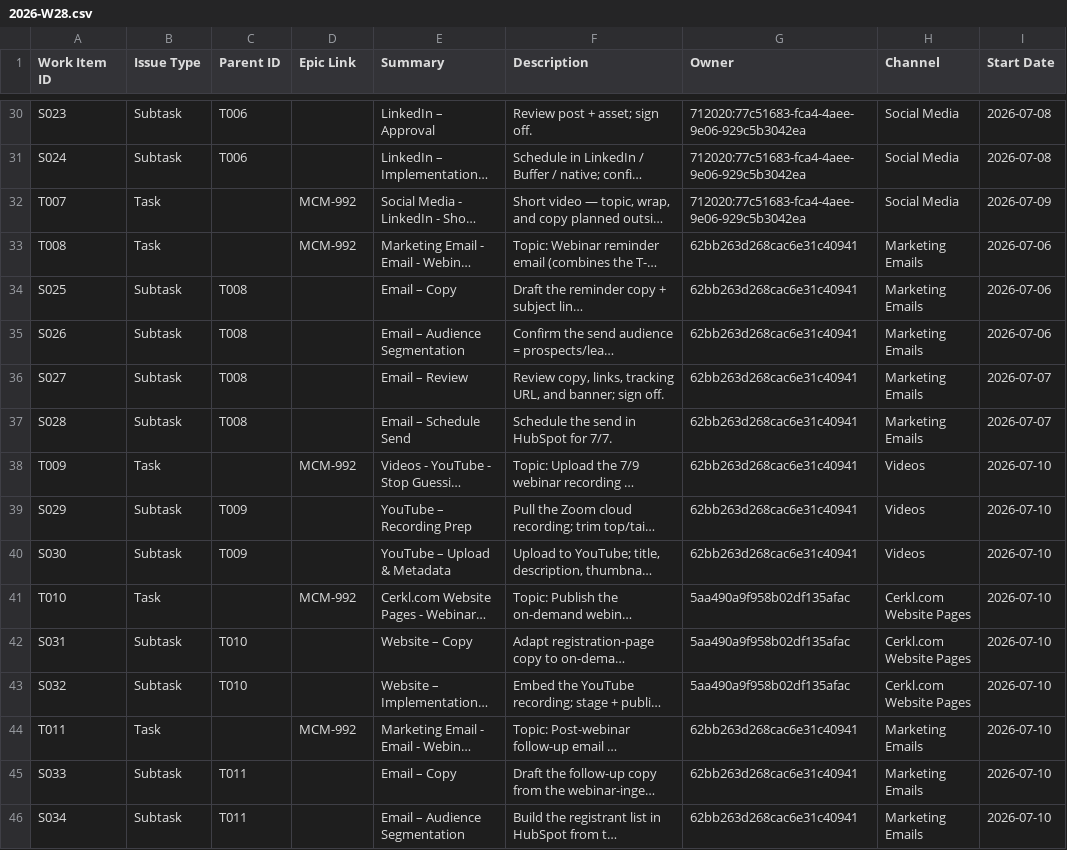
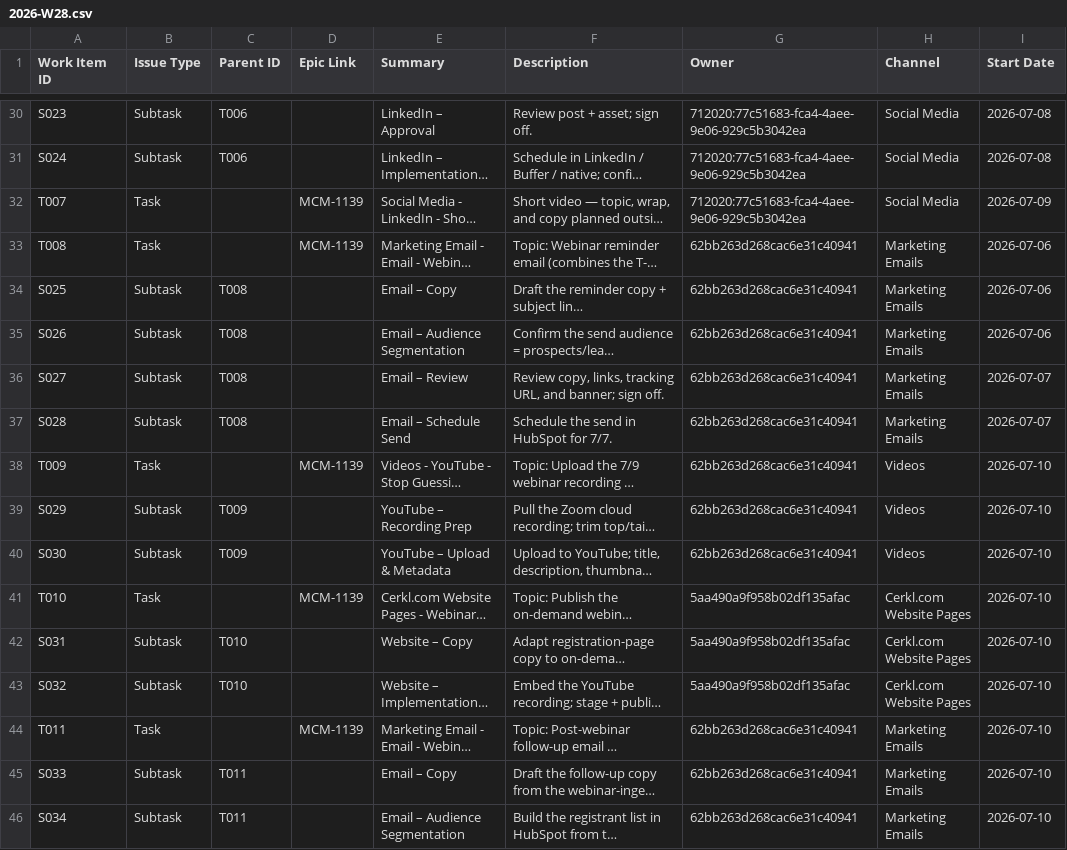
Before and after one commit to TravisDFoster/claude-growth-engine, a CSV file: marketing/content-plan/jira/imports/2026-W28.csv, drawn as a sheet; only a part is shown, gaps mark what is left out; long unchanged cells end in …; the diff covers the shown part only; the diff names each change by its address in the sheet, - before the commit and + after, or states it on an @@ line.

Commit message:
W28: switch campaign Epic to MCM-1139
- all 11 Task rows in 2026-W28.csv: Epic Link MCM-992 -> MCM-1139
- update scaffold guideline Current Epic key to MCM-1139 for future weeks

```diff
--- a/marketing/content-plan/jira/imports/2026-W28.csv
+++ b/marketing/content-plan/jira/imports/2026-W28.csv
-D32:D33 (Epic Link): MCM-992
+D32:D33 (Epic Link): MCM-1139
-D38 (Epic Link): MCM-992
+D38 (Epic Link): MCM-1139
-D41 (Epic Link): MCM-992
+D41 (Epic Link): MCM-1139
-D44 (Epic Link): MCM-992
+D44 (Epic Link): MCM-1139
```
Also changed, not shown: 6 edited cells elsewhere in this file, 1 other file.
